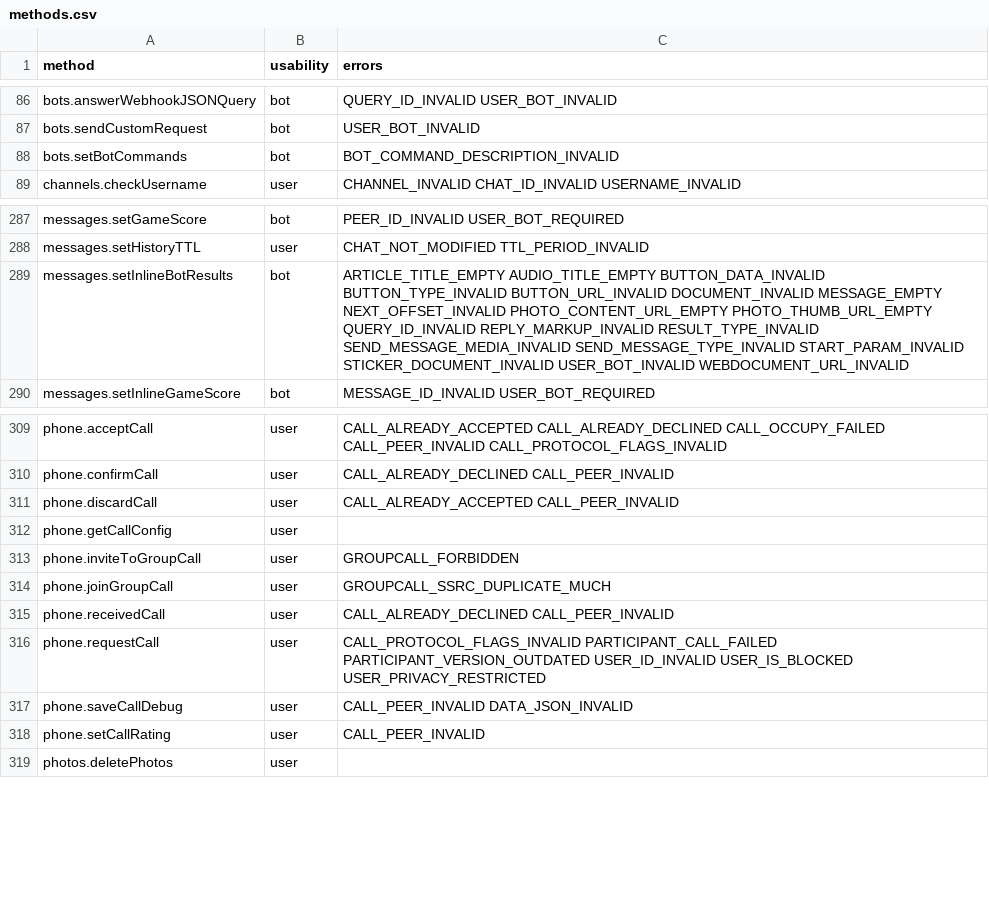
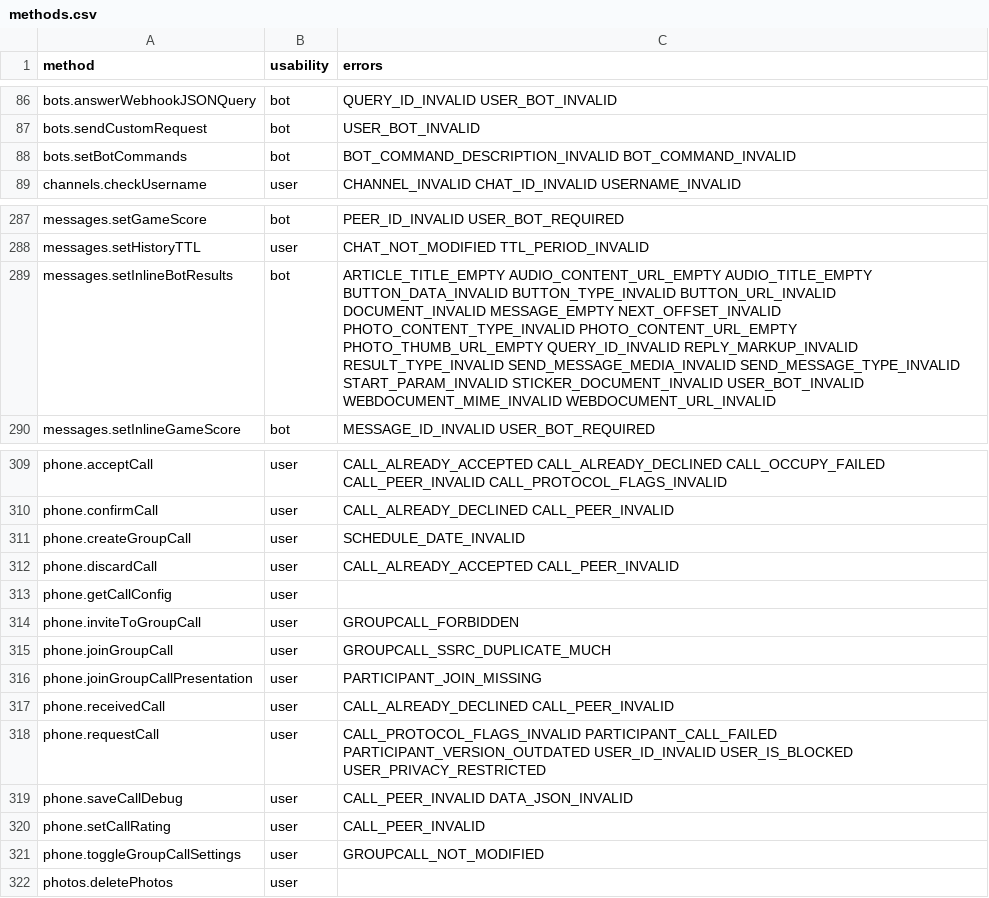
Before and after one commit to LonamiWebs/Telethon, a CSV file: telethon_generator/data/methods.csv, drawn as a sheet; only a part is shown, gaps mark what is left out.

Commit message:
Update to layer 129 and other additions/enhancements (#3074)
* Apply code corrections for the new layer types.
* Support not passing `user` to `get_permissions`.
* `download_profile_photo` now supports `MessageService`.
* `thumb` in send and edit message.
* Document new known errors.

```diff
--- a/telethon_generator/data/methods.csv
+++ b/telethon_generator/data/methods.csv
@@ -87,3 +87,3 @@ bots.answerWebhookJSONQuery,bot,QUERY_ID_INVALID USER_BOT_INVALID
 bots.sendCustomRequest,bot,USER_BOT_INVALID
-bots.setBotCommands,bot,BOT_COMMAND_DESCRIPTION_INVALID
+bots.setBotCommands,bot,BOT_COMMAND_DESCRIPTION_INVALID BOT_COMMAND_INVALID
 channels.checkUsername,user,CHANNEL_INVALID CHAT_ID_INVALID USERNAME_INVALID
@@ -288,3 +288,3 @@ messages.setGameScore,bot,PEER_ID_INVALID USER_BOT_REQUIRED
 messages.setHistoryTTL,user,CHAT_NOT_MODIFIED TTL_PERIOD_INVALID
-messages.setInlineBotResults,bot,ARTICLE_TITLE_EMPTY AUDIO_TITLE_EMPTY BUTTON_DATA_INVALID BUTTON_TYPE_INVALID BUTTON_URL_INVALID DOCUMENT_INVALID MESSAGE_EMPTY NEXT_OFFSET_INVALID PHOTO_CONTENT_URL_EMPTY PHOTO_THUMB_URL_EMPTY QUERY_ID_INVALID REPLY_MARKUP_INVALID RESULT_TYPE_INVALID SEND_MESSAGE_MEDIA_INVALID SEND_MESSAGE_TYPE_INVALID START_PARAM_INVALID STICKER_DOCUMENT_INVALID USER_BOT_INVALID WEBDOCUMENT_URL_INVALID
+messages.setInlineBotResults,bot,ARTICLE_TITLE_EMPTY  AUDIO_CONTENT_URL_EMPTY AUDIO_TITLE_EMPTY BUTTON_DATA_INVALID BUTTON_TYPE_INVALID BUTTON_URL_INVALID DOCUMENT_INVALID MESSAGE_EMPTY NEXT_OFFSET_INVALID PHOTO_CONTENT_TYPE_INVALID PHOTO_CONTENT_URL_EMPTY PHOTO_THUMB_URL_EMPTY QUERY_ID_INVALID REPLY_MARKUP_INVALID RESULT_TYPE_INVALID SEND_MESSAGE_MEDIA_INVALID SEND_MESSAGE_TYPE_INVALID START_PARAM_INVALID STICKER_DOCUMENT_INVALID USER_BOT_INVALID WEBDOCUMENT_MIME_INVALID WEBDOCUMENT_URL_INVALID
 messages.setInlineGameScore,bot,MESSAGE_ID_INVALID USER_BOT_REQUIRED
@@ -310,2 +310,3 @@ phone.acceptCall,user,CALL_ALREADY_ACCEPTED CALL_ALREADY_DECLINED CALL_OCCUPY_FA
 phone.confirmCall,user,CALL_ALREADY_DECLINED CALL_PEER_INVALID
+phone.createGroupCall,user,SCHEDULE_DATE_INVALID
 phone.discardCall,user,CALL_ALREADY_ACCEPTED CALL_PEER_INVALID
@@ -314,2 +315,3 @@ phone.inviteToGroupCall,user,GROUPCALL_FORBIDDEN
 phone.joinGroupCall,user,GROUPCALL_SSRC_DUPLICATE_MUCH
+phone.joinGroupCallPresentation,user, PARTICIPANT_JOIN_MISSING
 phone.receivedCall,user,CALL_ALREADY_DECLINED CALL_PEER_INVALID
@@ -318,2 +320,3 @@ phone.saveCallDebug,user,CALL_PEER_INVALID DATA_JSON_INVALID
 phone.setCallRating,user,CALL_PEER_INVALID
+phone.toggleGroupCallSettings,user,GROUPCALL_NOT_MODIFIED
 photos.deletePhotos,user,
```
Also changed, not shown: telethon_generator/data/errors.csv, 6 other files.
